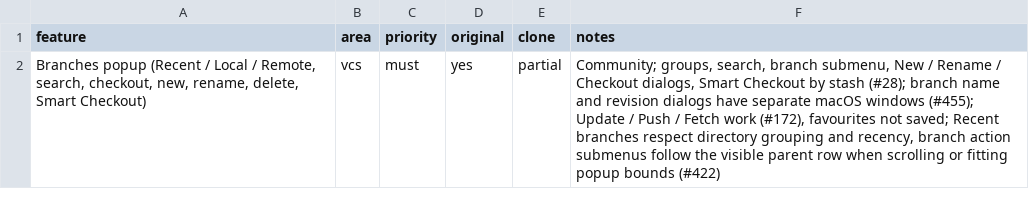
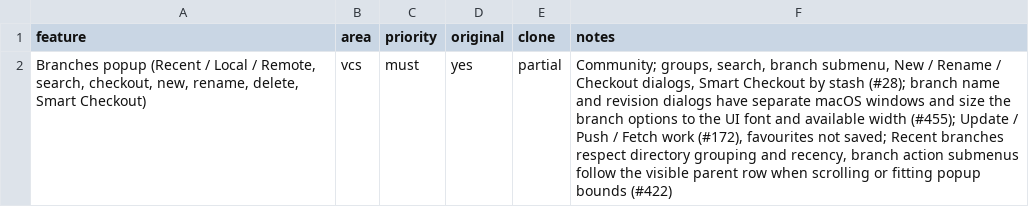
Before and after one commit to caVenikk/oxshift, a CSV file: replica/features/vcs/branches-popup.csv, drawn as a sheet.

Commit message:
fix(vcs): fit branch dialog options to their labels

```diff
--- a/replica/features/vcs/branches-popup.csv
+++ b/replica/features/vcs/branches-popup.csv
@@ -1,2 +1,2 @@
 feature,area,priority,original,clone,notes
-"Branches popup (Recent / Local / Remote, search, checkout, new, rename, delete, Smart Checkout)",vcs,must,yes,partial,"Community; groups, search, branch submenu, New / Rename / Checkout dialogs, Smart Checkout by stash (#28); branch name and revision dialogs have separate macOS windows (#455); Update / Push / Fetch work (#172), favourites not saved; Recent branches respect directory grouping and recency, branch action submenus follow the visible parent row when scrolling or fitting popup bounds (#422)"
+"Branches popup (Recent / Local / Remote, search, checkout, new, rename, delete, Smart Checkout)",vcs,must,yes,partial,"Community; groups, search, branch submenu, New / Rename / Checkout dialogs, Smart Checkout by stash (#28); branch name and revision dialogs have separate macOS windows and size the branch options to the UI font and available width (#455); Update / Push / Fetch work (#172), favourites not saved; Recent branches respect directory grouping and recency, branch action submenus follow the visible parent row when scrolling or fitting popup bounds (#422)"
```
Also changed, not shown: 4 other files.
